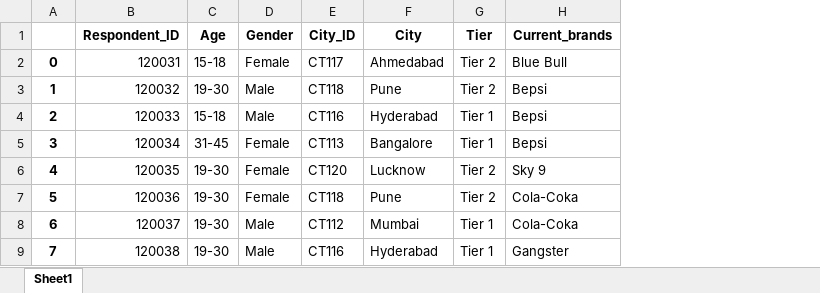
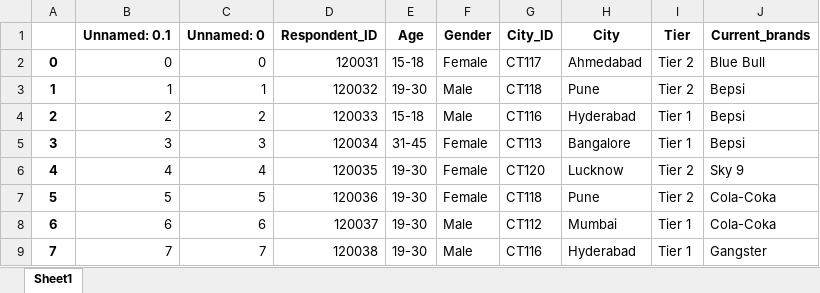
Before and after one commit to ambreenraheem/mycomplete_resume_project, an Excel workbook: Brand_penetration2.xlsx, sheet Sheet1, drawn as a sheet; only a part is shown; values as stored, in another font and other column widths than the file's, no borders; the diff names each change by its address in the sheet, - before the commit and + after, or states it on an @@ line.

```diff
--- a/Brand_penetration2.xlsx (sheet Sheet1)
+++ b/Brand_penetration2.xlsx (sheet Sheet1)
+column B (Unnamed: 0.1), rows 2-9: 0 | 1 | 2 | 3 | 4 | 5 | 6 | 7
+column C (Unnamed: 0), rows 2-9: 0 | 1 | 2 | 3 | 4 | 5 | 6 | 7
```
Also changed, not shown: Demographic_sql1.xlsx, dim_cities.xlsx, 5 other files.
